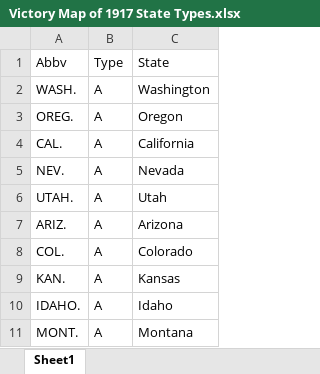
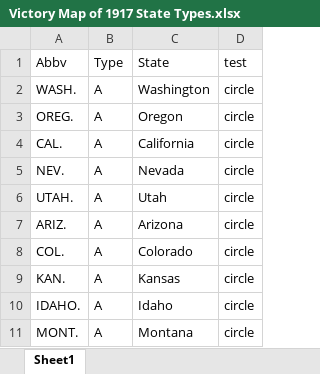
Before and after one commit to Robert-Bilyk/Slow_Reveal_Graphs, an Excel workbook: Plot Work/1917 Victory Map/Victory Map of 1917 State Types.xlsx, sheet Sheet1, drawn as a sheet; only a part is shown; values as stored, in another font and other column widths than the file's, no borders; the diff names each change by its address in the sheet, - before the commit and + after, or states it on an @@ line.

```diff
--- a/Plot Work/1917 Victory Map/Victory Map of 1917 State Types.xlsx (sheet Sheet1)
+++ b/Plot Work/1917 Victory Map/Victory Map of 1917 State Types.xlsx (sheet Sheet1)
+column D (test), rows 2-11: all circle
```
Also changed, not shown: 3 other files.
